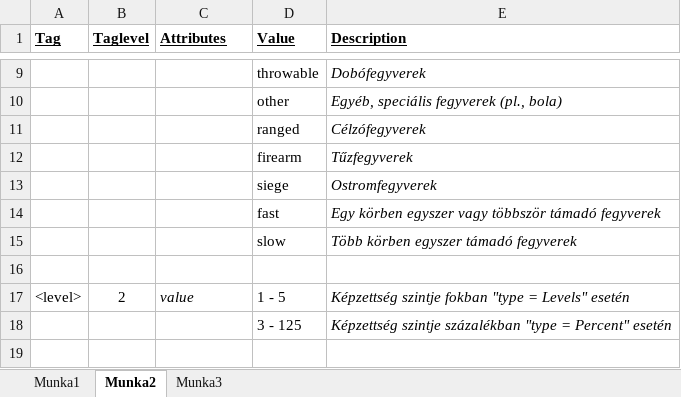
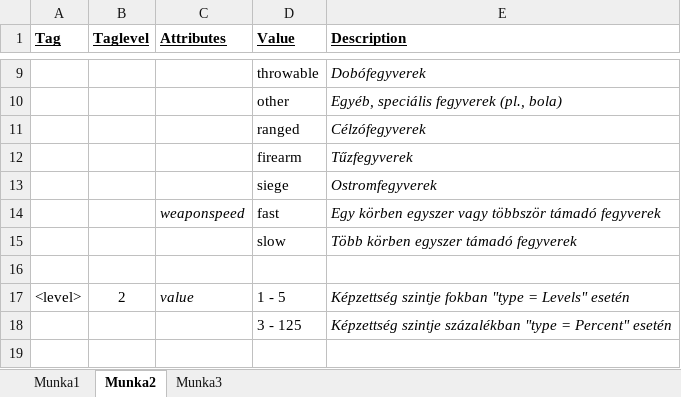
Before and after one commit to Corvius/7aJ5hYZz, an Excel workbook: MagusTools/SkillDataLegend.xlsx, sheet Munka2, drawn as a sheet; only a part is shown, gaps mark what is left out; values as stored, in another font and other column widths than the file's, no borders; the diff names each change by its address in the sheet, - before the commit and + after, or states it on an @@ line.

```diff
--- a/MagusTools/SkillDataLegend.xlsx (sheet Munka2)
+++ b/MagusTools/SkillDataLegend.xlsx (sheet Munka2)
-C14 (Attributes): (empty)
+C14 (Attributes): weaponspeed
```
Also changed, not shown: 2 other files.
